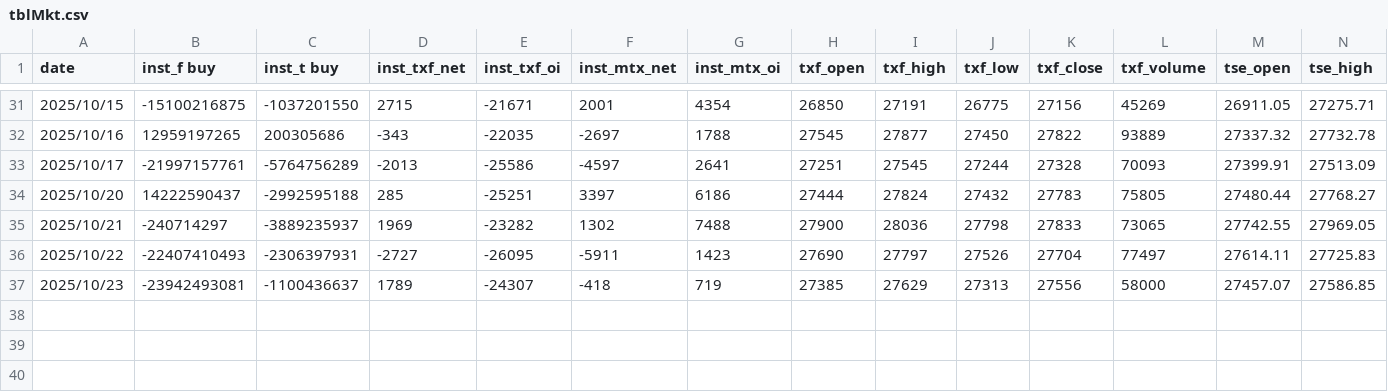
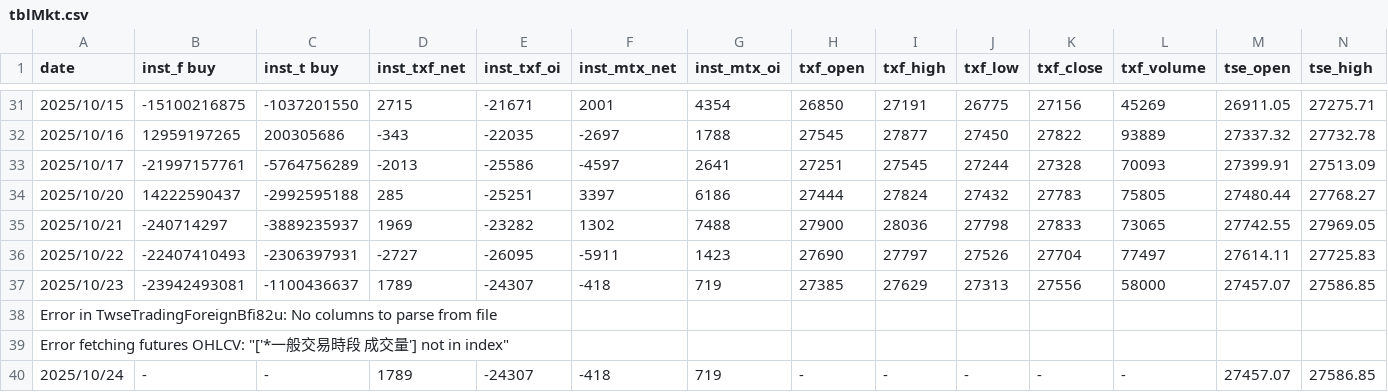
Before and after one commit to MaxChenCMC/Daily_Market_Scrapes, a CSV file: tblMkt.csv, drawn as a sheet; only a part is shown, gaps mark what is left out; rows hold the shown columns only; the diff names each change by its address in the sheet, - before the commit and + after, or states it on an @@ line.

Commit message:
已更新: data for 2025-10-24

```diff
--- a/tblMkt.csv
+++ b/tblMkt.csv
+row 38: Error in TwseTradingForeignBfi82u: No columns to parse from file
+row 39: Error fetching futures OHLCV: "['*一般交易時段 成交量'] not in index"
+row 40: 2025/10/24 | - | - | 1789 | -24307 | -418 | 719 | - | - | - | - | - | 27457.07 | 27586.85
```
